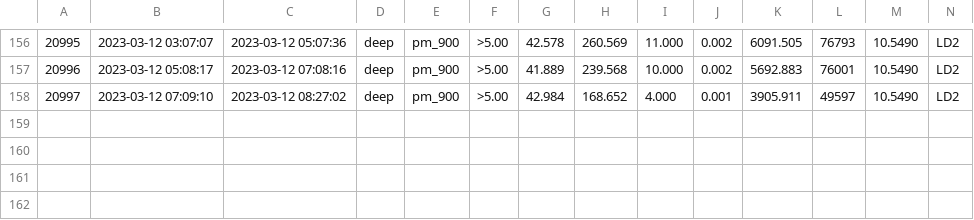
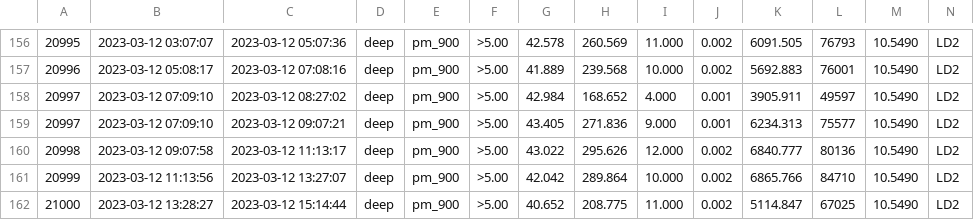
Before and after one commit to gpvillegas/deut_offline_replay, a CSV file: UTILS_DEUT/runlist/deut-2023_runlist.csv, drawn as a sheet; only a part is shown, gaps mark what is left out; rows hold the shown columns only; the diff names each change by its address in the sheet, - before the commit and + after, or states it on an @@ line.

```diff
--- a/UTILS_DEUT/runlist/deut-2023_runlist.csv
+++ b/UTILS_DEUT/runlist/deut-2023_runlist.csv
+row 159: 20997 | 2023-03-12 07:09:10 | 2023-03-12 09:07:21 | deep | pm_900 | >5.00 | 43.405 | 271.836 | 9.000 | 0.001 | 6234.313 | 75577 | 10.5490 | LD2
+row 160: 20998 | 2023-03-12 09:07:58 | 2023-03-12 11:13:17 | deep | pm_900 | >5.00 | 43.022 | 295.626 | 12.000 | 0.002 | 6840.777 | 80136 | 10.5490 | LD2
+row 161: 20999 | 2023-03-12 11:13:56 | 2023-03-12 13:27:07 | deep | pm_900 | >5.00 | 42.042 | 289.864 | 10.000 | 0.002 | 6865.766 | 84710 | 10.5490 | LD2
+row 162: 21000 | 2023-03-12 13:28:27 | 2023-03-12 15:14:44 | deep | pm_900 | >5.00 | 40.652 | 208.775 | 11.000 | 0.002 | 5114.847 | 67025 | 10.5490 | LD2
```
Also changed, not shown: 1 other file.
